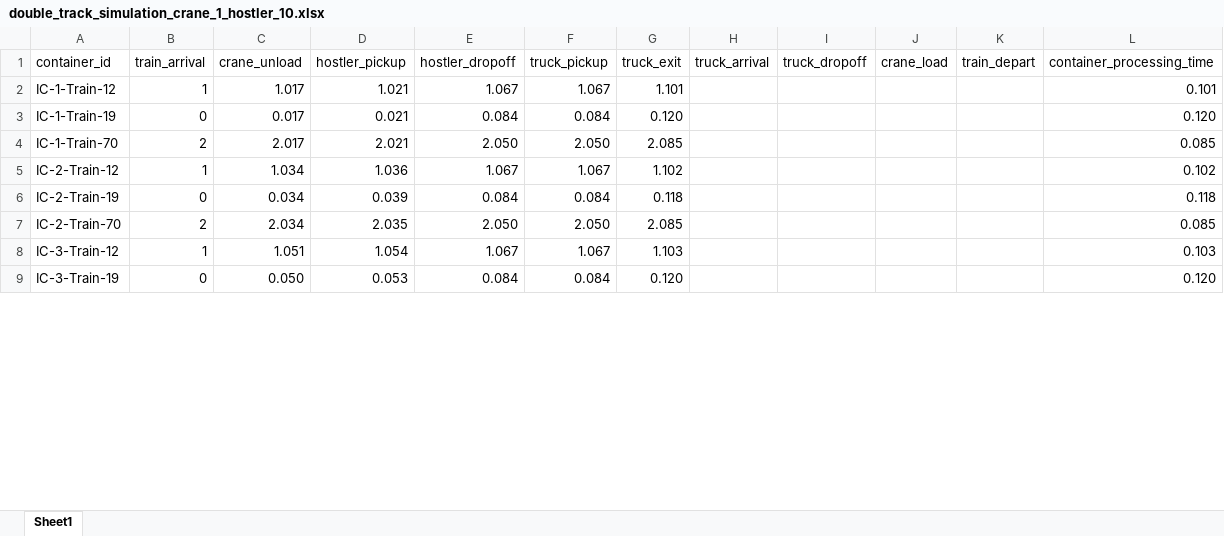
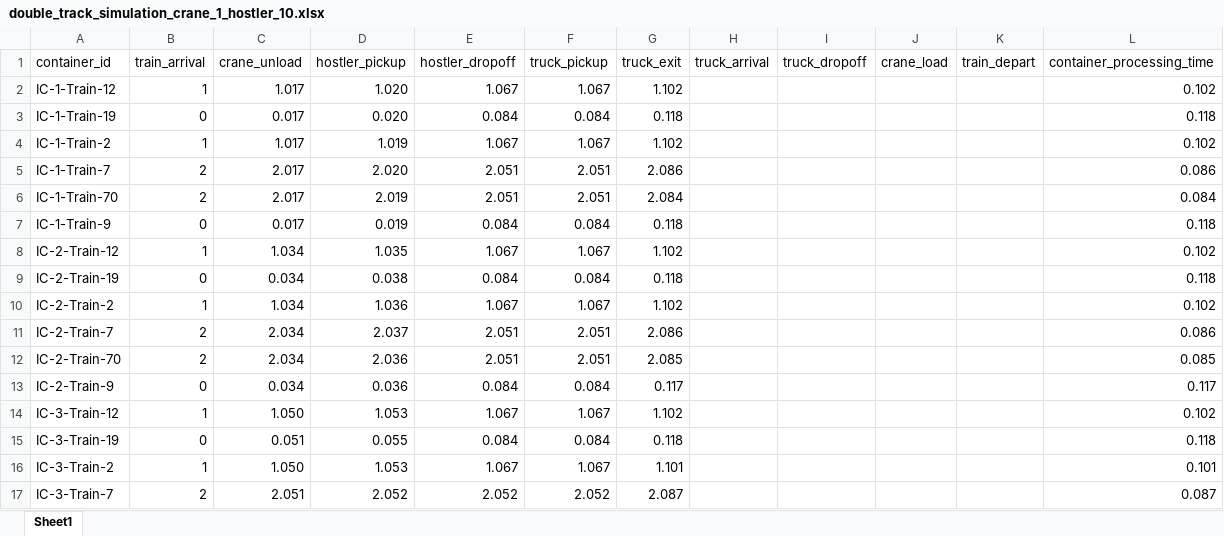
Before and after one commit to NREL/altrios, an Excel workbook: python/demos/double_track_results/double_track_simulation_crane_1_hostler_10.xlsx, sheet Sheet1, drawn as a sheet; only a part is shown; values as stored, in another font and other column widths than the file's, no borders; table styles not drawn; addresses are those after the commit; the diff covers the shown part only; the diff names each change by its address in the sheet, - before the commit and + after, or states it on an @@ line.

```diff
--- a/python/demos/double_track_results/double_track_simulation_crane_1_hostler_10.xlsx (sheet Sheet1)
+++ b/python/demos/double_track_results/double_track_simulation_crane_1_hostler_10.xlsx (sheet Sheet1)
-D2 (hostler_pickup): 1.021
+D2 (hostler_pickup): 1.020
-G2 (truck_exit): 1.101
+G2 (truck_exit): 1.102
-L2 (container_processing_time): 0.101
+L2 (container_processing_time): 0.102
-D3 (hostler_pickup): 0.021
+D3 (hostler_pickup): 0.020
-G3 (truck_exit): 0.120
+G3 (truck_exit): 0.118
-L3 (container_processing_time): 0.120
+L3 (container_processing_time): 0.118
+row 4: IC-1-Train-2 | 1 | 1.017 | 1.019 | 1.067 | 1.067 | 1.102 |  |  |  |  | 0.102
+row 5: IC-1-Train-7 | 2 | 2.017 | 2.020 | 2.051 | 2.051 | 2.086 |  |  |  |  | 0.086
-D6 (hostler_pickup): 2.021
+D6 (hostler_pickup): 2.019
-E6 (hostler_dropoff): 2.050
+E6 (hostler_dropoff): 2.051
-F6 (truck_pickup): 2.050
+F6 (truck_pickup): 2.051
-G6 (truck_exit): 2.085
+G6 (truck_exit): 2.084
-L6 (container_processing_time): 0.085
+L6 (container_processing_time): 0.084
+row 7: IC-1-Train-9 | 0 | 0.017 | 0.019 | 0.084 | 0.084 | 0.118 |  |  |  |  | 0.118
-D8 (hostler_pickup): 1.036
+D8 (hostler_pickup): 1.035
-D9 (hostler_pickup): 0.039
+D9 (hostler_pickup): 0.038
+row 10: IC-2-Train-2 | 1 | 1.034 | 1.036 | 1.067 | 1.067 | 1.102 |  |  |  |  | 0.102
+row 11: IC-2-Train-7 | 2 | 2.034 | 2.037 | 2.051 | 2.051 | 2.086 |  |  |  |  | 0.086
-D12 (hostler_pickup): 2.035
+D12 (hostler_pickup): 2.036
-E12 (hostler_dropoff): 2.050
+E12 (hostler_dropoff): 2.051
-F12 (truck_pickup): 2.050
+F12 (truck_pickup): 2.051
+row 13: IC-2-Train-9 | 0 | 0.034 | 0.036 | 0.084 | 0.084 | 0.117 |  |  |  |  | 0.117
-C14 (crane_unload): 1.051
+C14 (crane_unload): 1.050
-D14 (hostler_pickup): 1.054
+D14 (hostler_pickup): 1.053
-G14 (truck_exit): 1.103
+G14 (truck_exit): 1.102
-L14 (container_processing_time): 0.103
+L14 (container_processing_time): 0.102
-C15 (crane_unload): 0.050
+C15 (crane_unload): 0.051
-D15 (hostler_pickup): 0.053
+D15 (hostler_pickup): 0.055
-G15 (truck_exit): 0.120
+G15 (truck_exit): 0.118
-L15 (container_processing_time): 0.120
+L15 (container_processing_time): 0.118
+row 16: IC-3-Train-2 | 1 | 1.050 | 1.053 | 1.067 | 1.067 | 1.101 |  |  |  |  | 0.101
+row 17: IC-3-Train-7 | 2 | 2.051 | 2.052 | 2.052 | 2.052 | 2.087 |  |  |  |  | 0.087
```
Also changed, not shown: 15 added rows and 86 edited cells elsewhere in this sheet, python/demos/double_track_results/double_track_vehicle_log_crane_1_hostler_10.xlsx, 11 other files.
